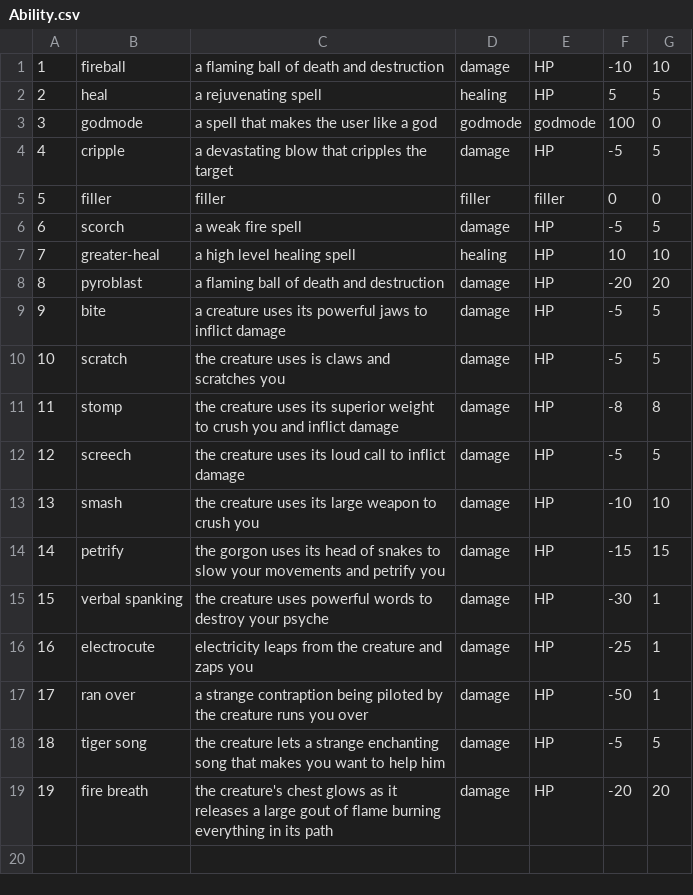
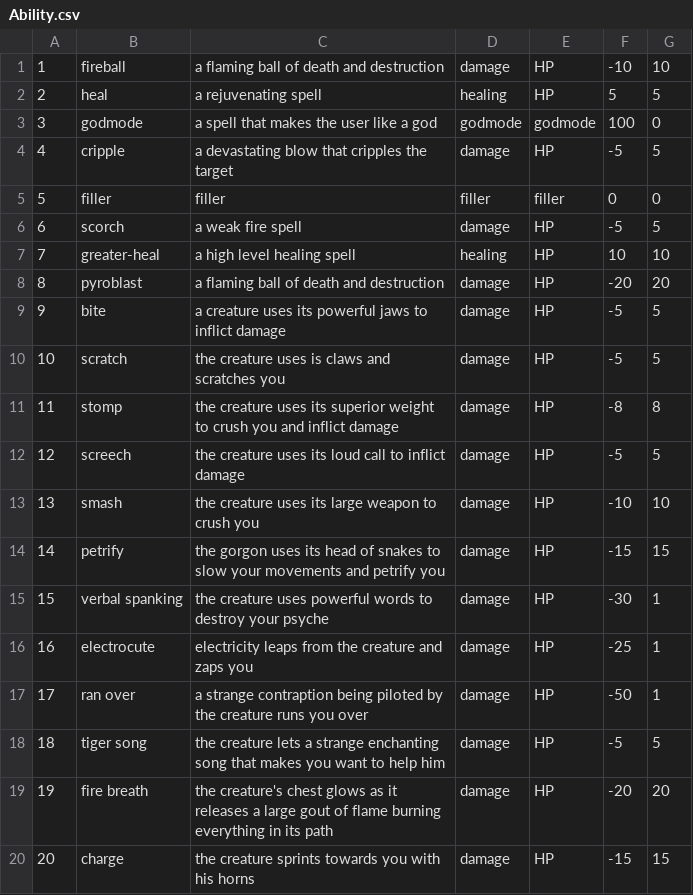
Before and after one commit to andersonjackc/Minotaurs_Labyrinth, a CSV file: src/edu/ycp/CS320_Minotaurs_Labyrinth/tables/Ability.csv, drawn as a sheet.

```diff
--- a/src/edu/ycp/CS320_Minotaurs_Labyrinth/tables/Ability.csv
+++ b/src/edu/ycp/CS320_Minotaurs_Labyrinth/tables/Ability.csv
@@ -19 +19,2 @@
 19|fire breath|the creature's chest glows as it releases a large gout of flame burning everything in its path|damage|HP|-20|20
+20|charge|the creature sprints towards you with his horns|damage|HP|-15|15
```
Also changed, not shown: src/edu/ycp/CS320_Minotaurs_Labyrinth/tables/AbilityList.csv, 1 other file.
